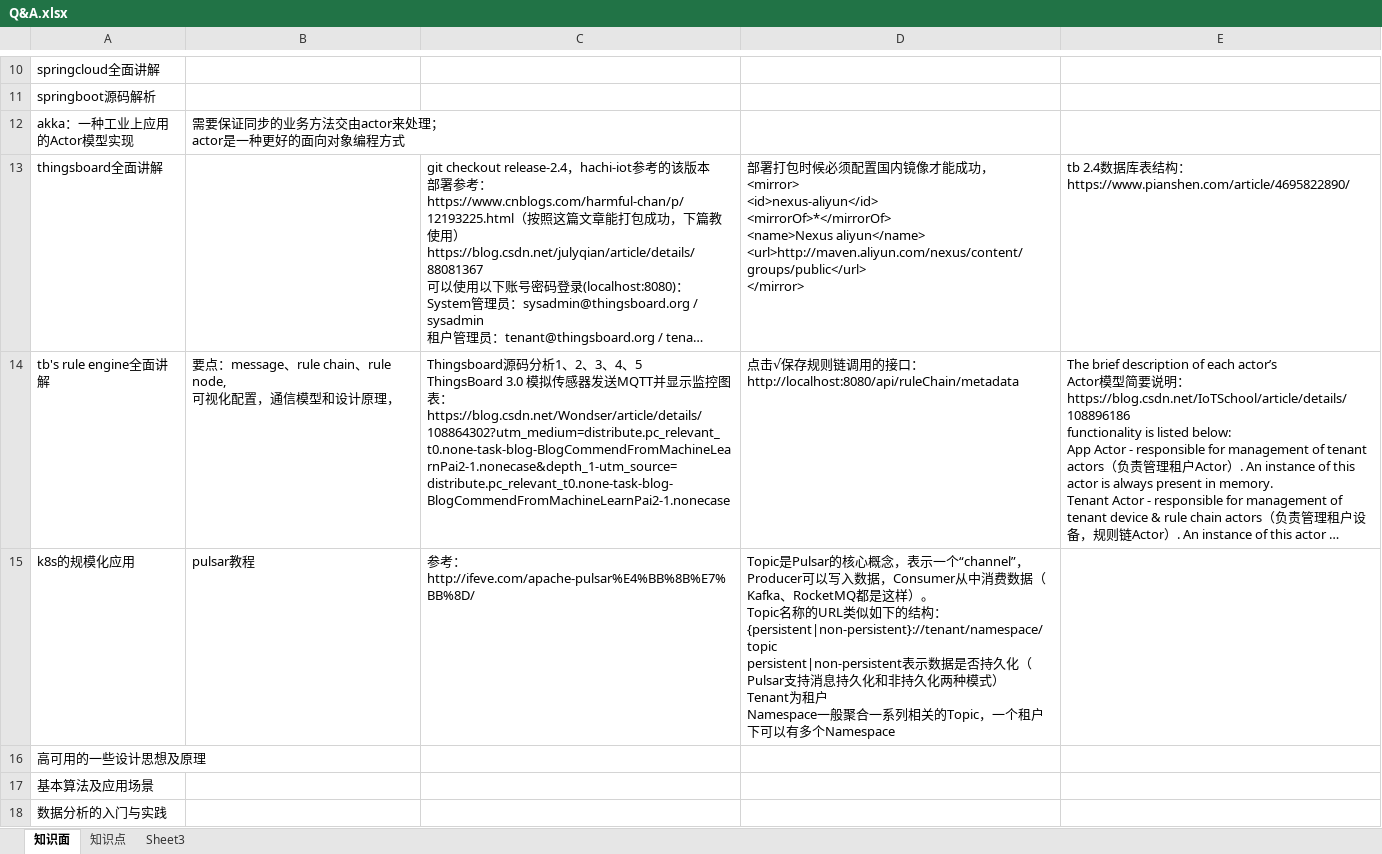
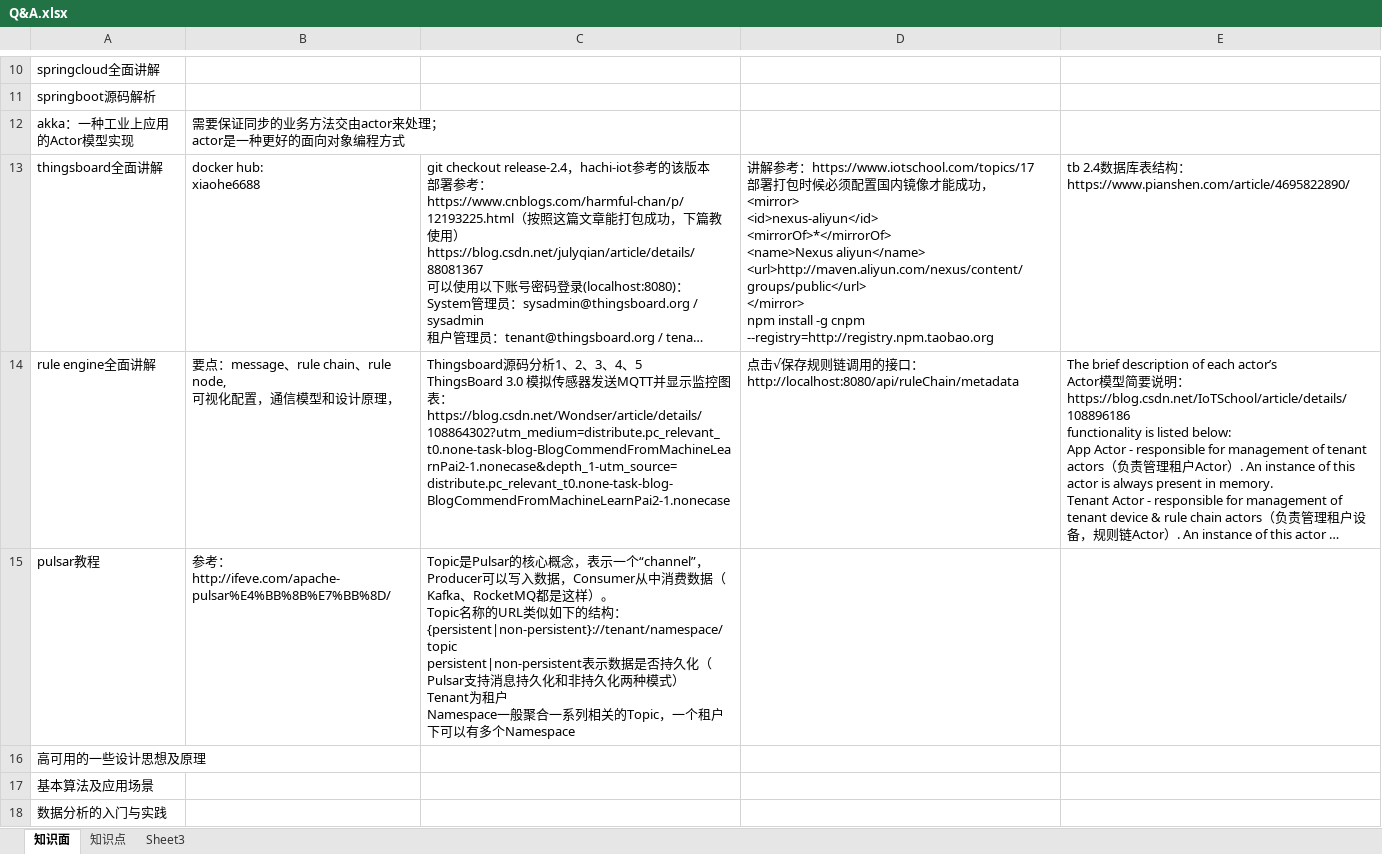
Before and after one commit to monkey123123/concurrentproject, an Excel workbook: reference/Q&A.xlsx, sheet 知识面, drawn as a sheet; only a part is shown, gaps mark what is left out; long unchanged cells end in …; values as stored, in another font and other column widths than the file's, no borders; removed rows and columns are numbered as before the commit, all else as after; ↵ is a line break in a cell; the diff names each change by its address in the sheet, - before the commit and + after, or states it on an @@ line.

```diff
--- a/reference/Q&A.xlsx (sheet 知识面)
+++ b/reference/Q&A.xlsx (sheet 知识面)
-B13: (empty)
+B13: docker hub: ↵ xiaohe6688
-D13: 部署打包时候必须配置国内镜像才能成功， ↵ <mirror> ↵ <id>nexus-aliyun</id> ↵ <mirrorOf>*</mirrorOf> ↵ <name>Nexus aliyun</name> ↵ <url>http://maven.aliyun.com/nexus/content/groups/public</url> ↵ </mirror>
+D13: 讲解参考：https://www.iotschool.com/topics/17 ↵ 部署打包时候必须配置国内镜像才能成功， ↵ <mirror> ↵ <id>nexus-aliyun</id> ↵ <mirrorOf>*</mirrorOf> ↵ <name>Nexus aliyun</name> ↵ <url>http://maven.aliyun.com/nexus/content/groups/public</url> ↵ </mirror> ↵ npm install -g cnpm --registry=http://registry.npm.taobao.org
-A14: tb's rule engine全面讲解
+A14: rule engine全面讲解
-row 15: k8s的规模化应用 | pulsar教程 | 参考： ↵ http://ifeve.com/apache-pulsar%E4%BB%8B%E7%BB%8D/ | Topic是Pulsar的核心概念，表示一个“channel”，Producer可以写入数据，Consumer从中消费数据（Kafka、RocketMQ都是这样）。 ↵ Topic名称的URL类似如下的结构： ↵ {persistent|non-persistent}://tenant/namespace/topic ↵ persistent|non-persistent表示数据是否持久化（Pulsar支持消息持久化和非持久化两种模式） ↵ Tenant为租户 ↵ Namespace一般聚合一系列相关的Topic，一个租户下可以有多个Namespace
+row 15: pulsar教程 | 参考： ↵ http://ifeve.com/apache-pulsar%E4%BB%8B%E7%BB%8D/ | Topic是Pulsar的核心概念，表示一个“channel”，Producer可以写入数据，Consumer从中消费数据（Kafka、RocketMQ都是这样）。 ↵ Topic名称的URL类似如下的结构： ↵ {persistent|non-persistent}://tenant/namespace/topic ↵ persistent|non-persistent表示数据是否持久化（Pulsar支持消息持久化和非持久化两种模式） ↵ Tenant为租户 ↵ Namespace一般聚合一系列相关的Topic，一个租户下可以有多个Namespace
```
Also changed, not shown: 1 other file.
